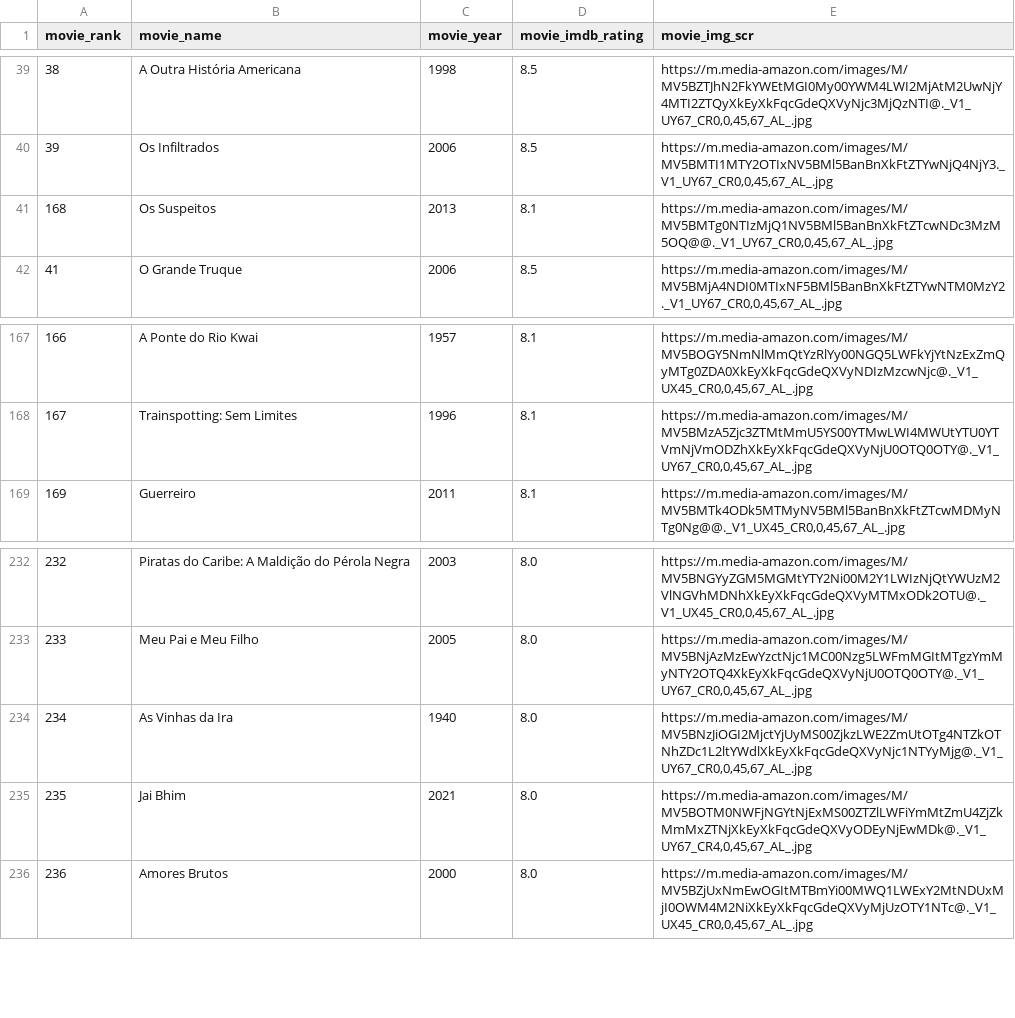
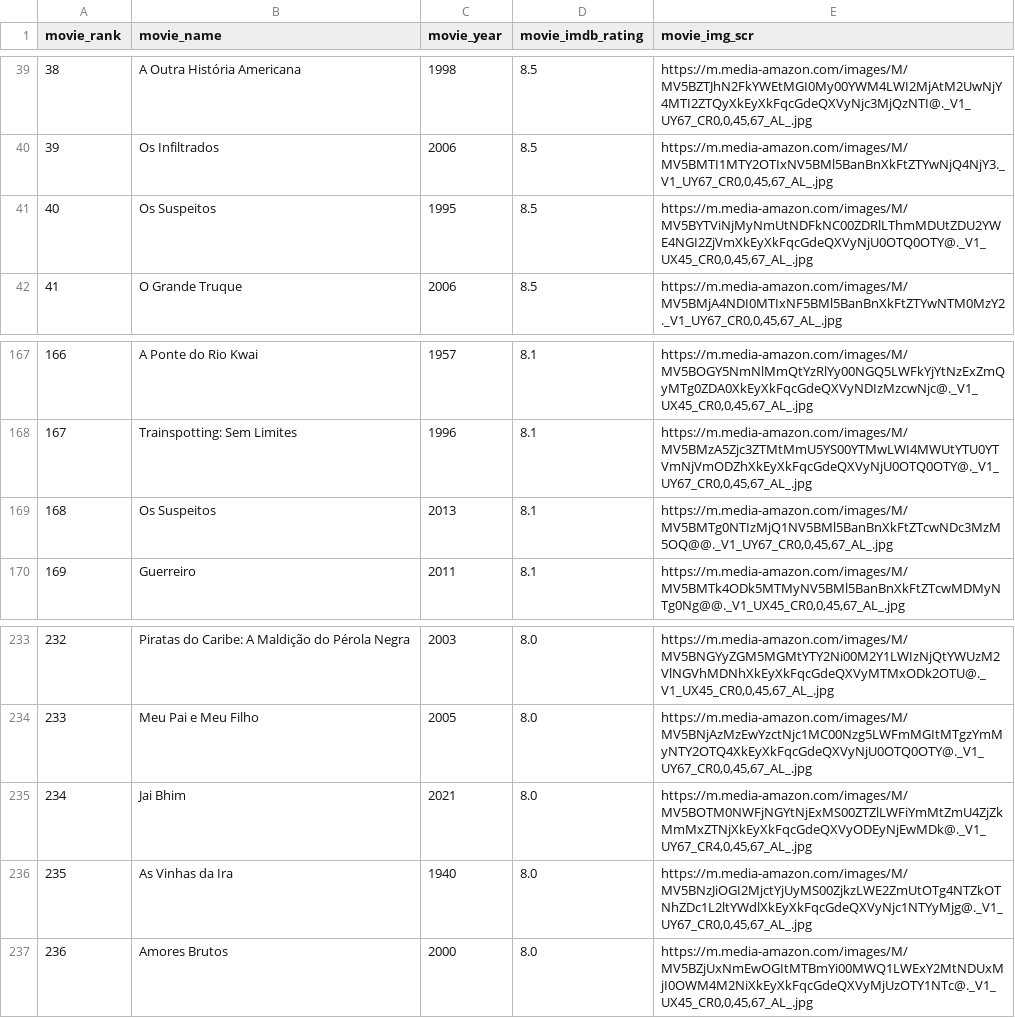
Before and after one commit to fabiogjo/desafio-crawler, a CSV file: generated_files/csv_movies.csv, drawn as a sheet; only a part is shown, gaps mark what is left out; the diff names each change by its address in the sheet, - before the commit and + after, or states it on an @@ line.

```diff
--- a/generated_files/csv_movies.csv
+++ b/generated_files/csv_movies.csv
@@ column A (movie_rank) renumbered between rows 41 and 236 @@
-C41 (movie_year): 2013
+C41 (movie_year): 1995
-D41 (movie_imdb_rating): 8.1
+D41 (movie_imdb_rating): 8.5
-E41 (movie_img_scr): https://m.media-amazon.com/images/M/MV5BMTg0NTIzMjQ1NV5BMl5BanBnXkFtZTcwNDc3MzM5OQ@@._V1_UY67_CR0,0,45,67_AL_.jpg
+E41 (movie_img_scr): https://m.media-amazon.com/images/M/MV5BYTViNjMyNmUtNDFkNC00ZDRlLThmMDUtZDU2YWE4NGI2ZjVmXkEyXkFqcGdeQXVyNjU0OTQ0OTY@._V1_UX45_CR0,0,45,67_AL_.jpg
+row 169: 168 | Os Suspeitos | 2013 | 8.1 | https://m.media-amazon.com/images/M/MV5BMTg0NTIzMjQ1NV5BMl5BanBnXkFtZTcwNDc3MzM5OQ@@._V1_UY67_CR0,0,45,67_AL_.jpg
```
Also changed, not shown: 4 other files.
